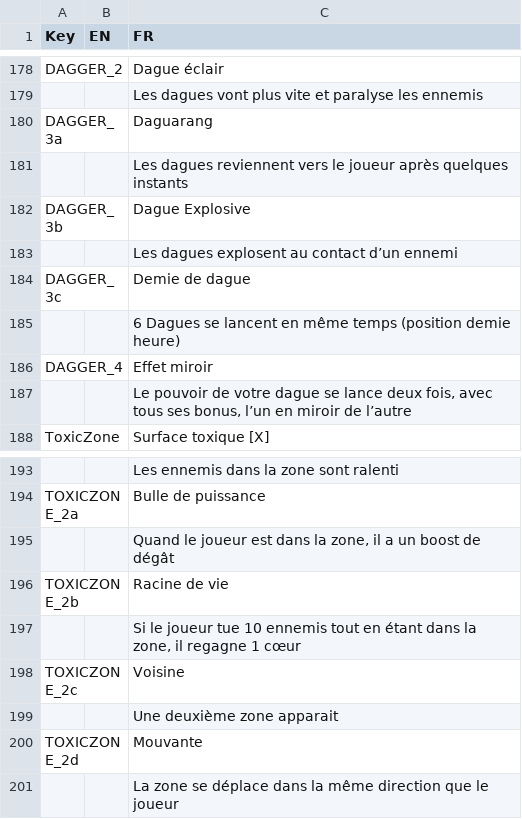
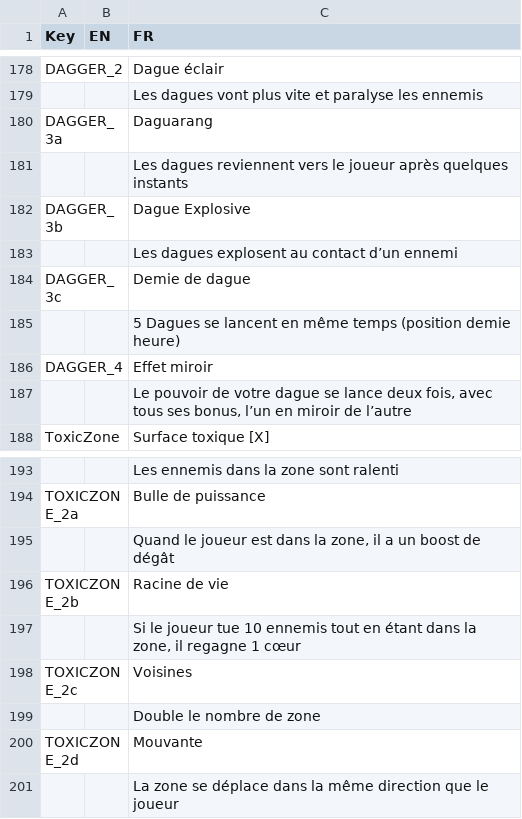
Before and after one commit to XavierClavel/SpaceSurvivorOrbital, a CSV file: Assets/Data/ButtonLocalization.csv, drawn as a sheet; only a part is shown, gaps mark what is left out.

```diff
--- a/Assets/Data/ButtonLocalization.csv
+++ b/Assets/Data/ButtonLocalization.csv
@@ -222,3 +222,3 @@ DAGGER_3b;;Dague Explosive
 DAGGER_3c;;Demie de dague
-;;6 Dagues se lancent en même temps (position demie heure)
+;;5 Dagues se lancent en même temps (position demie heure)
 DAGGER_4;;Effet miroir
@@ -235,4 +235,4 @@ TOXICZONE_2b;;Racine de vie
 ;;Si le joueur tue 10 ennemis tout en étant dans la zone, il regagne 1 cœur
-TOXICZONE_2c;;Voisine
-;;Une deuxième zone apparait
+TOXICZONE_2c;;Voisines
+;;Double le nombre de zone
 TOXICZONE_2d;;Mouvante
```
Also changed, not shown: Assets/Data/PowerData.csv, Assets/Data/Upgrades/Powers.csv, 29 other files.
